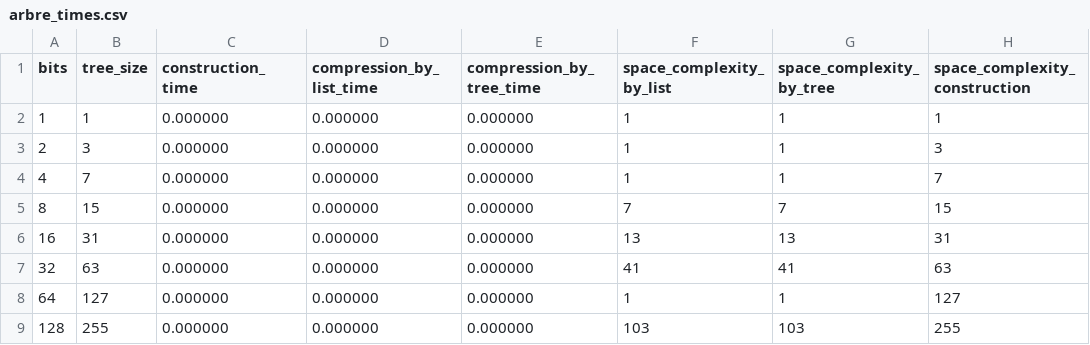
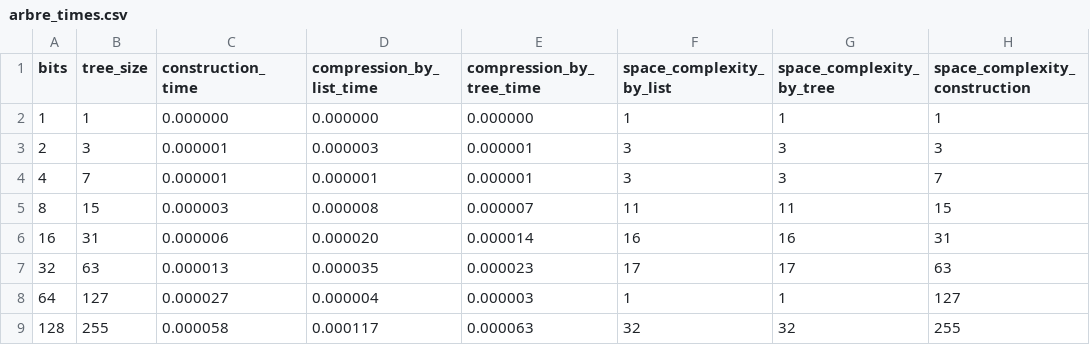
Before and after one commit to ZhangAriane/projet_ouv, a CSV file: arbre_times.csv, drawn as a sheet; only a part is shown; the diff covers the shown part only.

```diff
--- a/arbre_times.csv
+++ b/arbre_times.csv
@@ -2,8 +2,8 @@ bits, tree_size, construction_time, compression_by_list_time, compression_by_tre
 1, 1, 0.000000, 0.000000, 0.000000, 1, 1, 1
-2, 3, 0.000000, 0.000000, 0.000000, 1, 1, 3
-4, 7, 0.000000, 0.000000, 0.000000, 1, 1, 7
-8, 15, 0.000000, 0.000000, 0.000000, 7, 7, 15
-16, 31, 0.000000, 0.000000, 0.000000, 13, 13, 31
-32, 63, 0.000000, 0.000000, 0.000000, 41, 41, 63
-64, 127, 0.000000, 0.000000, 0.000000, 1, 1, 127
-128, 255, 0.000000, 0.000000, 0.000000, 103, 103, 255
+2, 3, 0.000001, 0.000003, 0.000001, 3, 3, 3
+4, 7, 0.000001, 0.000001, 0.000001, 3, 3, 7
+8, 15, 0.000003, 0.000008, 0.000007, 11, 11, 15
+16, 31, 0.000006, 0.000020, 0.000014, 16, 16, 31
+32, 63, 0.000013, 0.000035, 0.000023, 17, 17, 63
+64, 127, 0.000027, 0.000004, 0.000003, 1, 1, 127
+128, 255, 0.000058, 0.000117, 0.000063, 32, 32, 255
```
Also changed, not shown: 6 removed rows and 15 edited cells elsewhere in this file, 5 other files.
